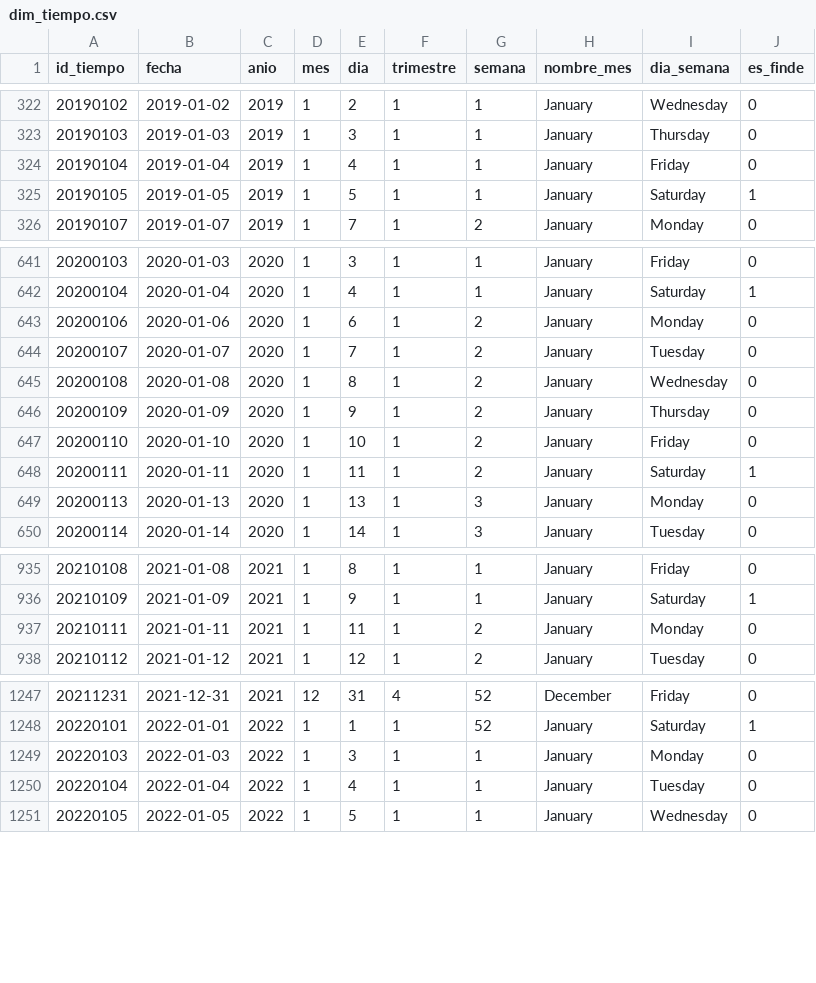
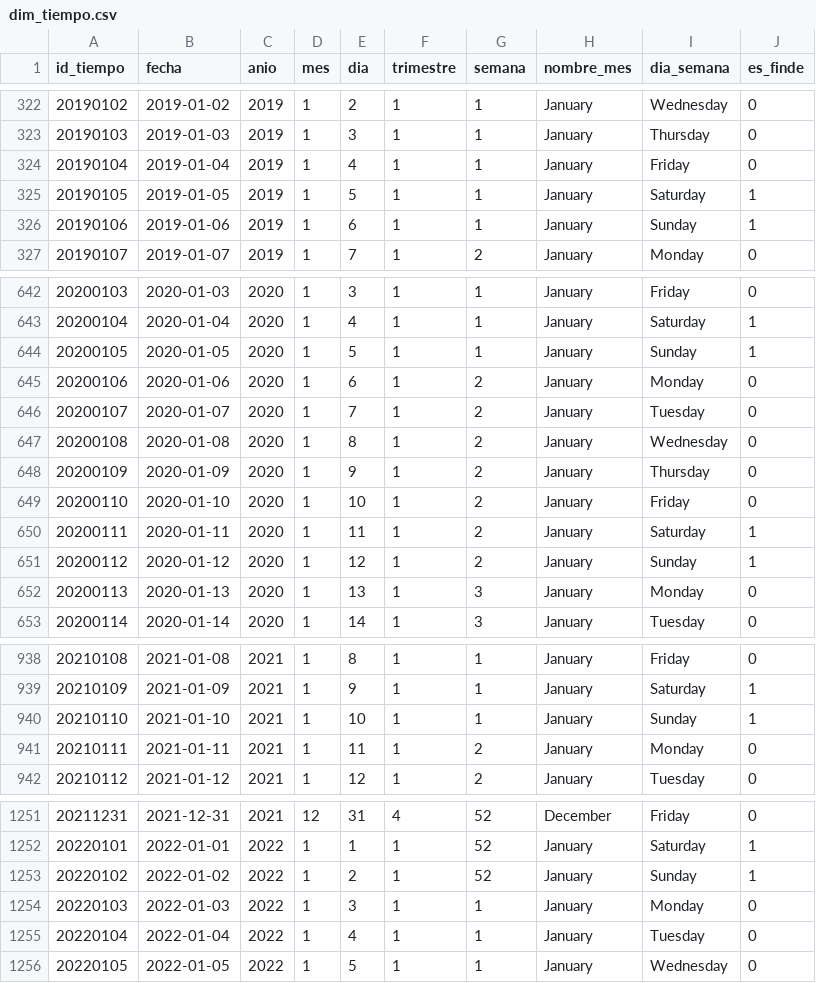
Before and after one commit to No-Country-simulation/S03-26-Equipo-47-Business-Intelligence, a CSV file: data/curated/dim_tiempo.csv, drawn as a sheet; only a part is shown, gaps mark what is left out; the diff covers the shown part only; the diff names each change by its address in the sheet, - before the commit and + after, or states it on an @@ line.

```diff
--- a/data/curated/dim_tiempo.csv
+++ b/data/curated/dim_tiempo.csv
+row 326: 20190106 | 2019-01-06 | 2019 | 1 | 6 | 1 | 1 | January | Sunday | 1
+row 644: 20200105 | 2020-01-05 | 2020 | 1 | 5 | 1 | 1 | January | Sunday | 1
+row 651: 20200112 | 2020-01-12 | 2020 | 1 | 12 | 1 | 2 | January | Sunday | 1
+row 940: 20210110 | 2021-01-10 | 2021 | 1 | 10 | 1 | 1 | January | Sunday | 1
+row 1253: 20220102 | 2022-01-02 | 2022 | 1 | 2 | 1 | 52 | January | Sunday | 1
```
Also changed, not shown: 4 added rows elsewhere in this file, data/curated/fact_monitoreo.csv, data/raw/consumo_energetico.csv, 10 other files.
